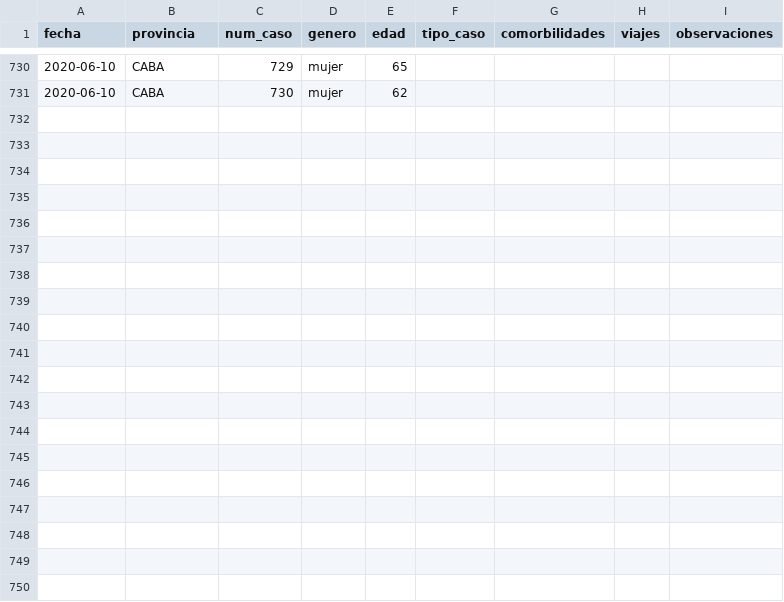
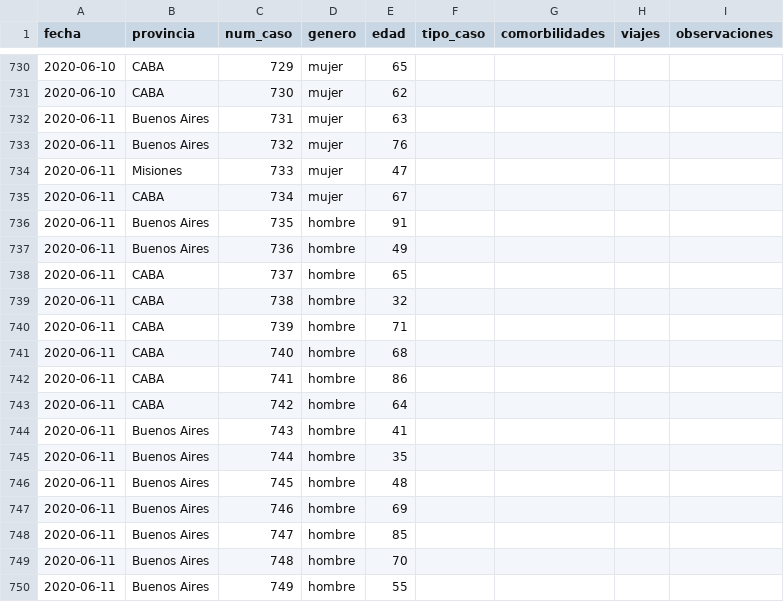
Before and after one commit to lucia15/Database-Covid19-Argentina, a CSV file: Argentina-covid19-fallecidos.csv, drawn as a sheet; only a part is shown, gaps mark what is left out; the diff covers the shown part only.

```diff
--- a/Argentina-covid19-fallecidos.csv
+++ b/Argentina-covid19-fallecidos.csv
@@ -731 +731,20 @@ fecha,provincia,num_caso,genero,edad,tipo_caso,comorbilidades,viajes,observacion
 2020-06-10,CABA,730,mujer,62,,,,
+2020-06-11,Buenos Aires,731,mujer,63,,,,
+2020-06-11,Buenos Aires,732,mujer,76,,,,
+2020-06-11,Misiones,733,mujer,47,,,,
+2020-06-11,CABA,734,mujer,67,,,,
+2020-06-11,Buenos Aires,735,hombre,91,,,,
+2020-06-11,Buenos Aires,736,hombre,49,,,,
+2020-06-11,CABA,737,hombre,65,,,,
+2020-06-11,CABA,738,hombre,32,,,,
+2020-06-11,CABA,739,hombre,71,,,,
+2020-06-11,CABA,740,hombre,68,,,,
+2020-06-11,CABA,741,hombre,86,,,,
+2020-06-11,CABA,742,hombre,64,,,,
+2020-06-11,Buenos Aires,743,hombre,41,,,,
+2020-06-11,Buenos Aires,744,hombre,35,,,,
+2020-06-11,Buenos Aires,745,hombre,48,,,,
+2020-06-11,Buenos Aires,746,hombre,69,,,,
+2020-06-11,Buenos Aires,747,hombre,85,,,,
+2020-06-11,Buenos Aires,748,hombre,70,,,,
+2020-06-11,Buenos Aires,749,hombre,55,,,,
```
Also changed, not shown: 11 added rows elsewhere in this file, Argentina-covid19-por-provincia.csv, Argentina-covid19.csv.
